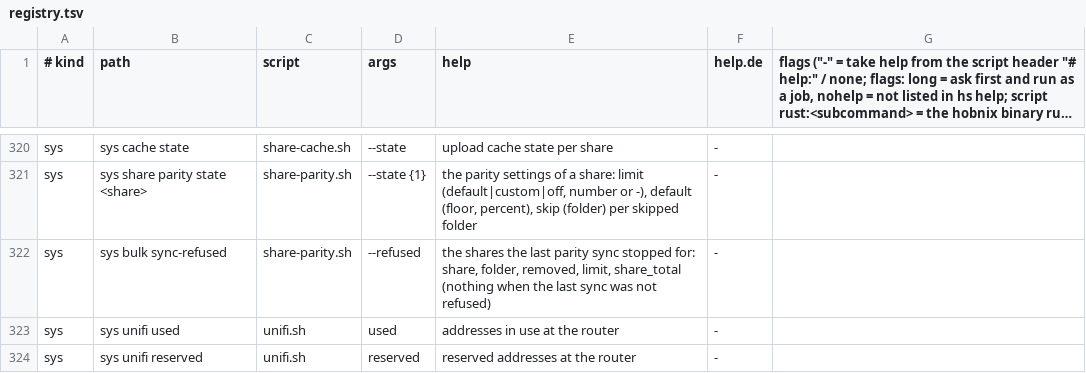
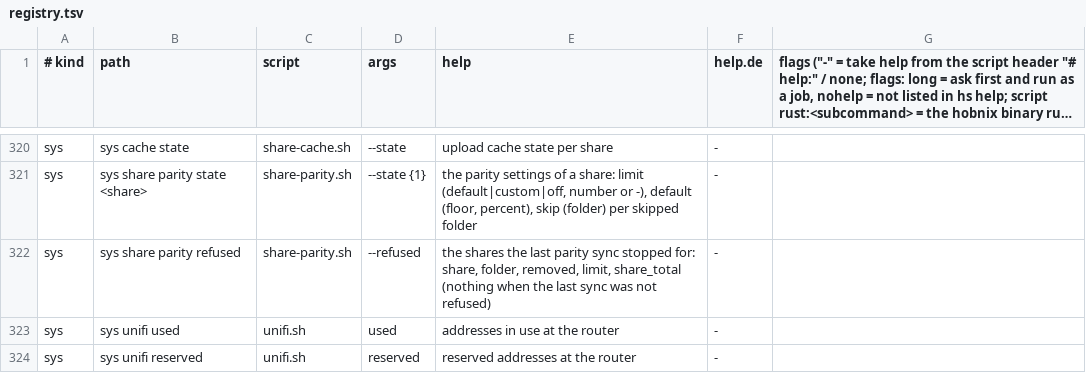
Before and after one commit to hobnix/core, a TSV file: scripts/lib/registry.tsv, drawn as a sheet; only a part is shown, gaps mark what is left out; long unchanged cells end in ….

```diff
--- a/scripts/lib/registry.tsv
+++ b/scripts/lib/registry.tsv
@@ -321,3 +321,3 @@ sys	sys cache state	share-cache.sh	--state	upload cache state per share	-
 sys	sys share parity state <share>	share-parity.sh	--state {1}	the parity settings of a share: limit (default|custom|off, number or -), default (floor, percent), skip (folder) per skipped folder	-
-sys	sys bulk sync-refused	share-parity.sh	--refused	the shares the last parity sync stopped for: share, folder, removed, limit, share_total (nothing when the last sync was not refused)	-
+sys	sys share parity refused	share-parity.sh	--refused	the shares the last parity sync stopped for: share, folder, removed, limit, share_total (nothing when the last sync was not refused)	-
 sys	sys unifi used	unifi.sh	used	addresses in use at the router	-
```
Also changed, not shown: docs/adr/0012-roles-sys-rows.tsv, scripts/lib/read-reasons.tsv, 13 other files.
